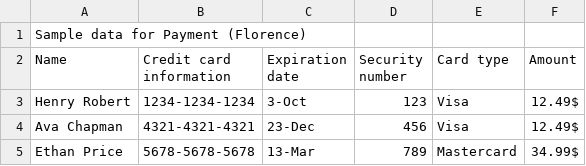
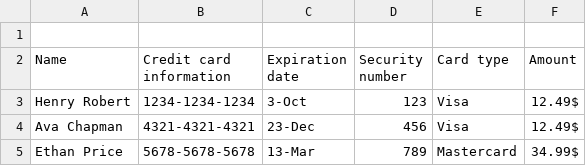
Before and after one commit to Flo234253/Project, a CSV file: src/main/resources/SampleData/Sample data(Payment).csv, drawn as a sheet.

```diff
--- a/src/main/resources/SampleData/Sample data(Payment).csv
+++ b/src/main/resources/SampleData/Sample data(Payment).csv
@@ -1,2 +1,2 @@
-Sample data for Payment (Florence),,,,,
+
 Name ,Credit card information,Expiration date ,Security number,Card type,Amount
```
Also changed, not shown: src/main/resources/SampleData/Sample data(Movie).csv, 2 other files.
